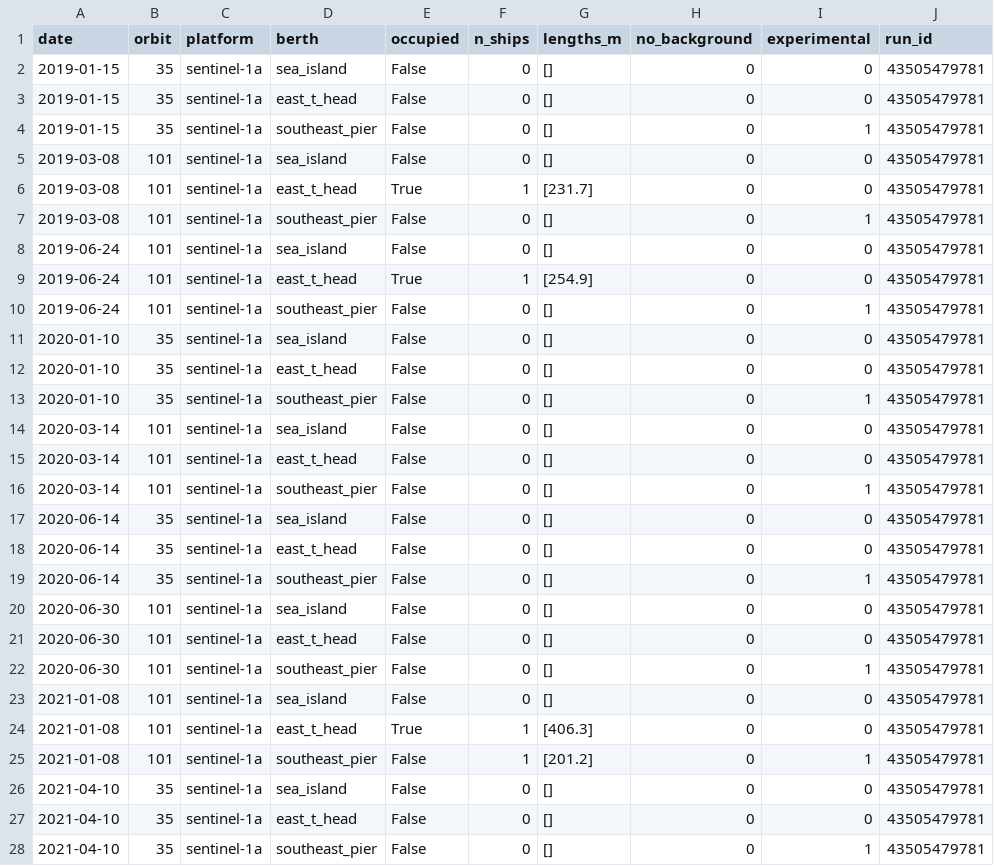
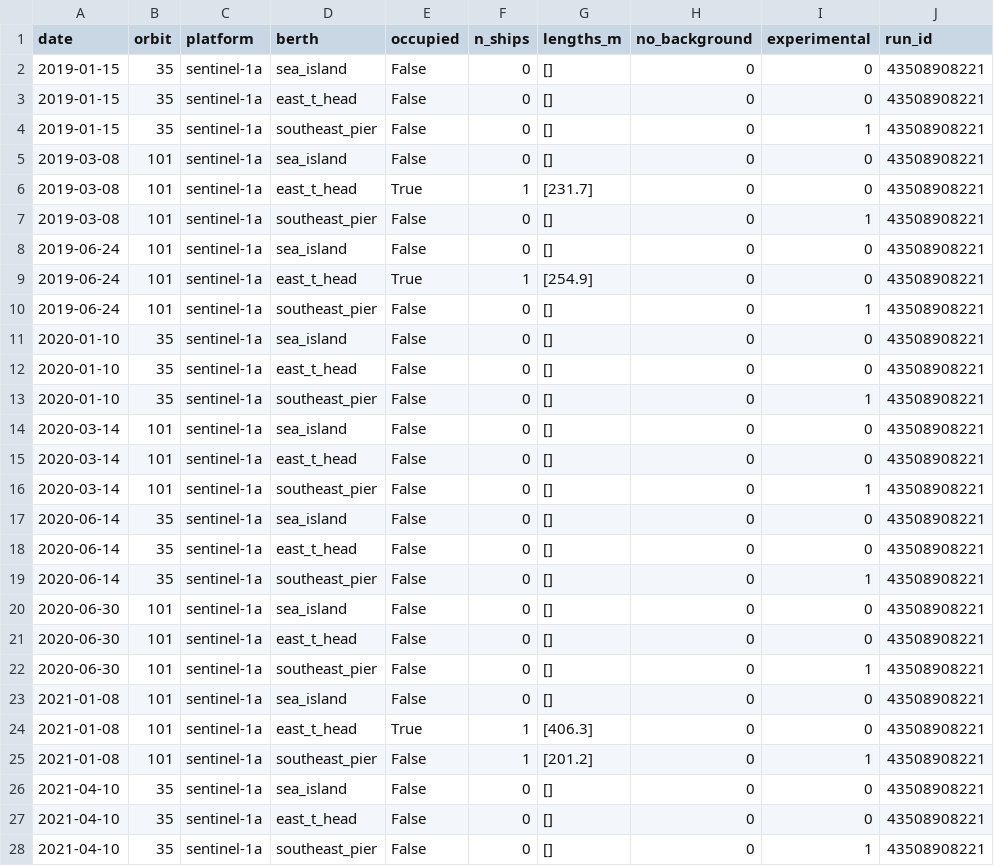
Before and after one commit to bachevskyvlad/kharg-dashboard, a CSV file: diagnostics/berth_v410/results_table.csv, drawn as a sheet; only a part is shown; the diff covers the shown part only.

```diff
--- a/diagnostics/berth_v410/results_table.csv
+++ b/diagnostics/berth_v410/results_table.csv
@@ -1,28 +1,28 @@
 date,orbit,platform,berth,occupied,n_ships,lengths_m,no_background,experimental,run_id
-2019-01-15,35,sentinel-1a,sea_island,False,0,[],0,0,43505479781
-2019-01-15,35,sentinel-1a,east_t_head,False,0,[],0,0,43505479781
-2019-01-15,35,sentinel-1a,southeast_pier,False,0,[],0,1,43505479781
-2019-03-08,101,sentinel-1a,sea_island,False,0,[],0,0,43505479781
-2019-03-08,101,sentinel-1a,east_t_head,True,1,[231.7],0,0,43505479781
-2019-03-08,101,sentinel-1a,southeast_pier,False,0,[],0,1,43505479781
-2019-06-24,101,sentinel-1a,sea_island,False,0,[],0,0,43505479781
-2019-06-24,101,sentinel-1a,east_t_head,True,1,[254.9],0,0,43505479781
-2019-06-24,101,sentinel-1a,southeast_pier,False,0,[],0,1,43505479781
-2020-01-10,35,sentinel-1a,sea_island,False,0,[],0,0,43505479781
-2020-01-10,35,sentinel-1a,east_t_head,False,0,[],0,0,43505479781
-2020-01-10,35,sentinel-1a,southeast_pier,False,0,[],0,1,43505479781
-2020-03-14,101,sentinel-1a,sea_island,False,0,[],0,0,43505479781
-2020-03-14,101,sentinel-1a,east_t_head,False,0,[],0,0,43505479781
-2020-03-14,101,sentinel-1a,southeast_pier,False,0,[],0,1,43505479781
-2020-06-14,35,sentinel-1a,sea_island,False,0,[],0,0,43505479781
-2020-06-14,35,sentinel-1a,east_t_head,False,0,[],0,0,43505479781
-2020-06-14,35,sentinel-1a,southeast_pier,False,0,[],0,1,43505479781
-2020-06-30,101,sentinel-1a,sea_island,False,0,[],0,0,43505479781
-2020-06-30,101,sentinel-1a,east_t_head,False,0,[],0,0,43505479781
-2020-06-30,101,sentinel-1a,southeast_pier,False,0,[],0,1,43505479781
-2021-01-08,101,sentinel-1a,sea_island,False,0,[],0,0,43505479781
-2021-01-08,101,sentinel-1a,east_t_head,True,1,[406.3],0,0,43505479781
-2021-01-08,101,sentinel-1a,southeast_pier,False,1,[201.2],0,1,43505479781
-2021-04-10,35,sentinel-1a,sea_island,False,0,[],0,0,43505479781
-2021-04-10,35,sentinel-1a,east_t_head,False,0,[],0,0,43505479781
-2021-04-10,35,sentinel-1a,southeast_pier,False,0,[],0,1,43505479781
+2019-01-15,35,sentinel-1a,sea_island,False,0,[],0,0,43508908221
+2019-01-15,35,sentinel-1a,east_t_head,False,0,[],0,0,43508908221
+2019-01-15,35,sentinel-1a,southeast_pier,False,0,[],0,1,43508908221
+2019-03-08,101,sentinel-1a,sea_island,False,0,[],0,0,43508908221
+2019-03-08,101,sentinel-1a,east_t_head,True,1,[231.7],0,0,43508908221
+2019-03-08,101,sentinel-1a,southeast_pier,False,0,[],0,1,43508908221
+2019-06-24,101,sentinel-1a,sea_island,False,0,[],0,0,43508908221
+2019-06-24,101,sentinel-1a,east_t_head,True,1,[254.9],0,0,43508908221
+2019-06-24,101,sentinel-1a,southeast_pier,False,0,[],0,1,43508908221
+2020-01-10,35,sentinel-1a,sea_island,False,0,[],0,0,43508908221
+2020-01-10,35,sentinel-1a,east_t_head,False,0,[],0,0,43508908221
+2020-01-10,35,sentinel-1a,southeast_pier,False,0,[],0,1,43508908221
+2020-03-14,101,sentinel-1a,sea_island,False,0,[],0,0,43508908221
+2020-03-14,101,sentinel-1a,east_t_head,False,0,[],0,0,43508908221
+2020-03-14,101,sentinel-1a,southeast_pier,False,0,[],0,1,43508908221
+2020-06-14,35,sentinel-1a,sea_island,False,0,[],0,0,43508908221
+2020-06-14,35,sentinel-1a,east_t_head,False,0,[],0,0,43508908221
+2020-06-14,35,sentinel-1a,southeast_pier,False,0,[],0,1,43508908221
+2020-06-30,101,sentinel-1a,sea_island,False,0,[],0,0,43508908221
+2020-06-30,101,sentinel-1a,east_t_head,False,0,[],0,0,43508908221
+2020-06-30,101,sentinel-1a,southeast_pier,False,0,[],0,1,43508908221
+2021-01-08,101,sentinel-1a,sea_island,False,0,[],0,0,43508908221
+2021-01-08,101,sentinel-1a,east_t_head,True,1,[406.3],0,0,43508908221
+2021-01-08,101,sentinel-1a,southeast_pier,False,1,[201.2],0,1,43508908221
+2021-04-10,35,sentinel-1a,sea_island,False,0,[],0,0,43508908221
+2021-04-10,35,sentinel-1a,east_t_head,False,0,[],0,0,43508908221
+2021-04-10,35,sentinel-1a,southeast_pier,False,0,[],0,1,43508908221
```
Also changed, not shown: 93 edited cells elsewhere in this file, diagnostics/berth_v4/contact_sheet_optics/optics_dates.csv, 46 other files.
